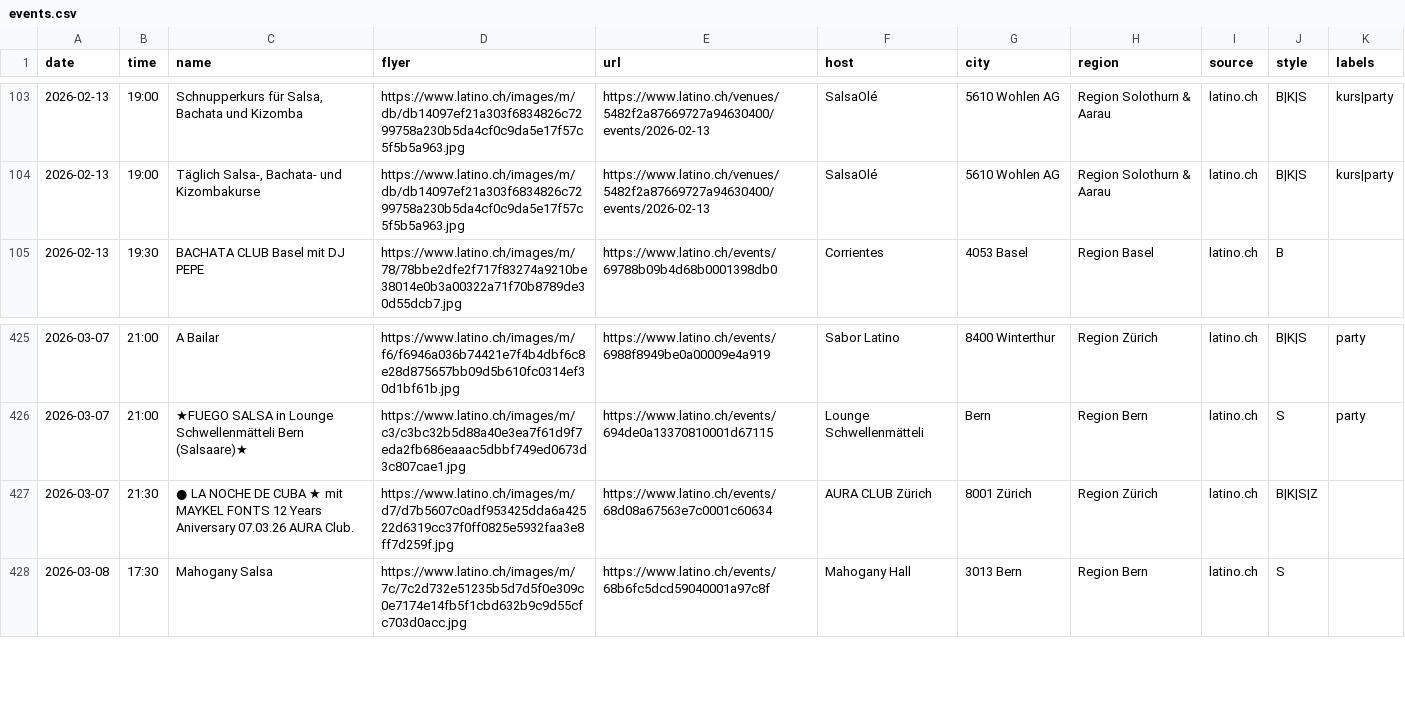
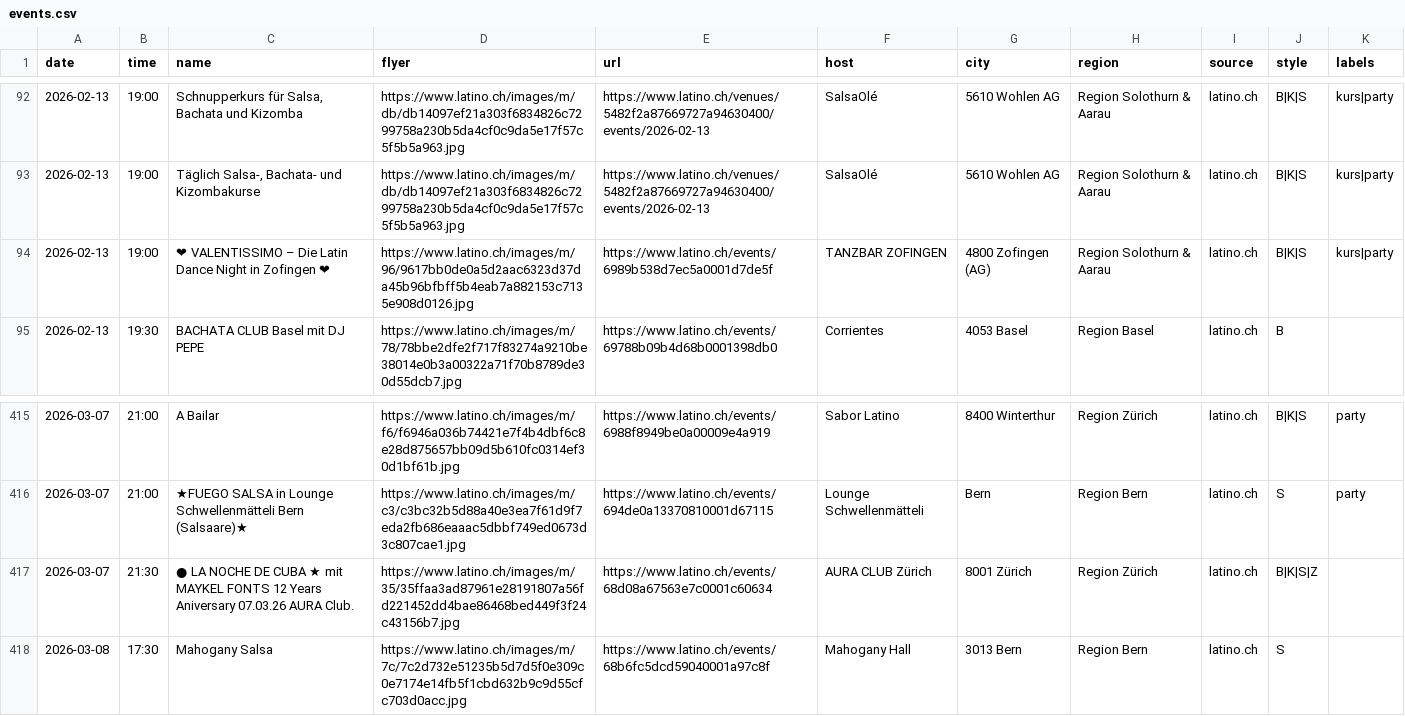
Before and after one commit to aendu/latin-events-be, a CSV file: public/events.csv, drawn as a sheet; only a part is shown, gaps mark what is left out; addresses are those after the commit; the diff covers the shown part only; the diff names each change by its address in the sheet, - before the commit and + after, or states it on an @@ line.

```diff
--- a/public/events.csv
+++ b/public/events.csv
+row 94: 2026-02-13 | 19:00 | ❤ VALENTISSIMO – Die Latin Dance Night in Zofingen ❤ | https://www.latino.ch/images/m/96/9617bb0de0a5d2aac6323d37da45b96bfbff5b4eab7a882153c7135e908d0126.jpg | https://www.latino.ch/events/6989b538d7ec5a0001d7de5f | TANZBAR ZOFINGEN | 4800 Zofingen (AG) | Region Solothurn & Aarau | latino.ch | B|K|S | kurs|party
-D417 (flyer): https://www.latino.ch/images/m/d7/d7b5607c0adf953425dda6a42522d6319cc37f0ff0825e5932faa3e8ff7d259f.jpg
+D417 (flyer): https://www.latino.ch/images/m/35/35ffaa3ad87961e28191807a56fd221452dd4bae86468bed449f3f24c43156b7.jpg
```
Also changed, not shown: 4 added rows and 11 removed rows elsewhere in this file.
